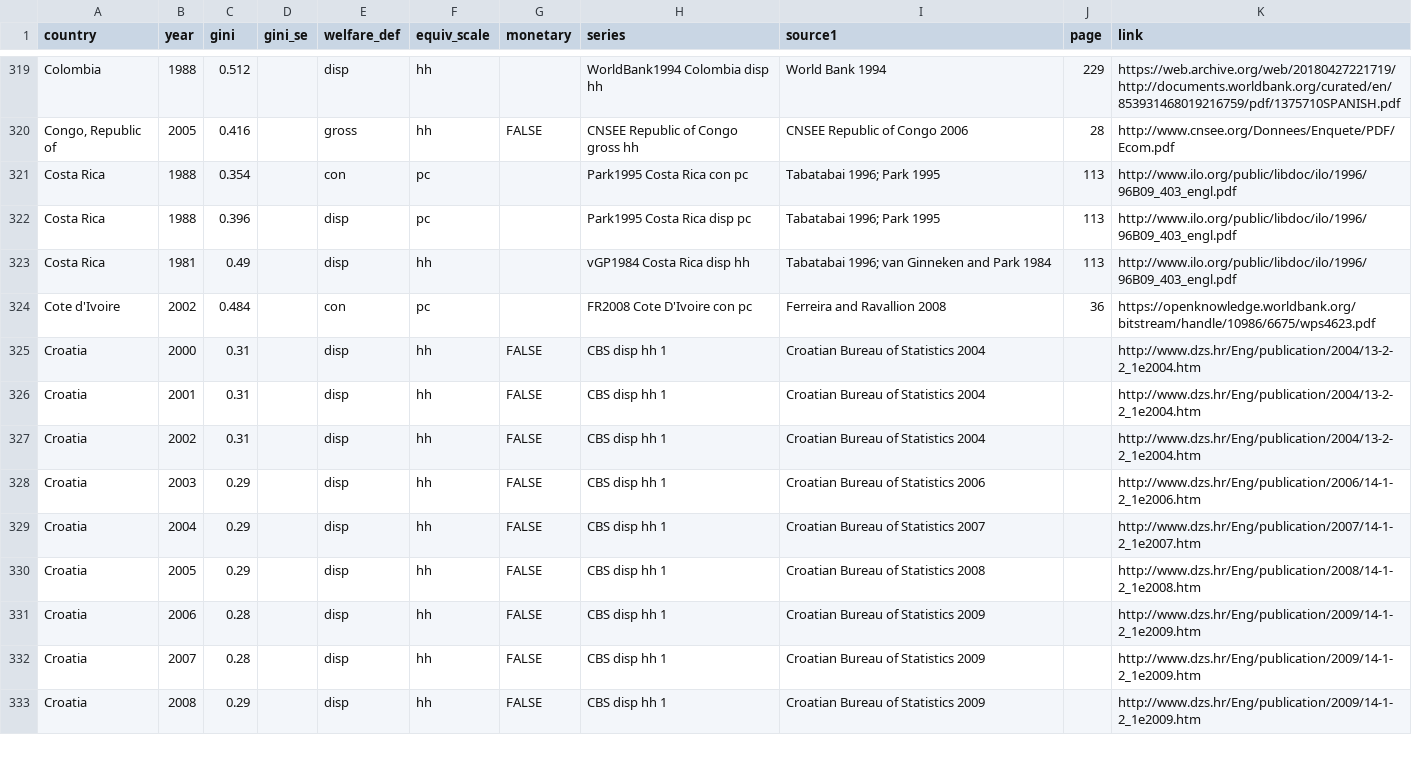
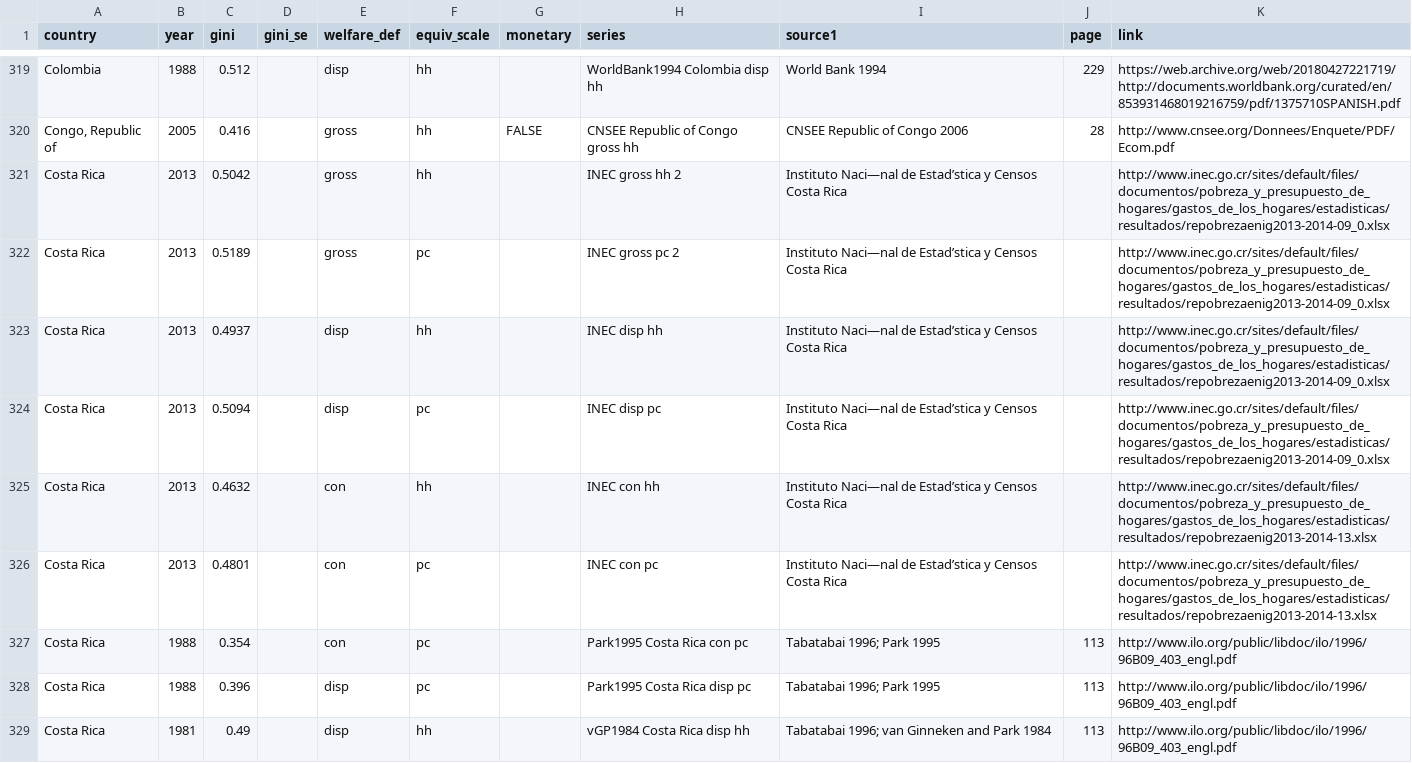
Before and after one commit to fsolt/swiid, a CSV file: data-raw/fs_added_data.csv, drawn as a sheet; only a part is shown, gaps mark what is left out; the shorter side is filled out with more unchanged rows; the diff names each change by its address in the sheet, - before the commit and + after, or states it on an @@ line.

Commit message:
add INEC Costa Rica 2013 data

```diff
--- a/data-raw/fs_added_data.csv
+++ b/data-raw/fs_added_data.csv
+row 321: Costa Rica | 2013 | 0.5042 |  | gross | hh |  | INEC gross hh 2 | Instituto Naci—nal de Estad’stica y Censos Costa Rica |  | http://www.inec.go.cr/sites/default/files/documentos/pobreza_y_presupuesto_de_hogares/gastos_de_los_hogares/estadisticas/resultados/repobrezaenig2013-2014-09_0.xlsx
+row 322: Costa Rica | 2013 | 0.5189 |  | gross | pc |  | INEC gross pc 2 | Instituto Naci—nal de Estad’stica y Censos Costa Rica |  | http://www.inec.go.cr/sites/default/files/documentos/pobreza_y_presupuesto_de_hogares/gastos_de_los_hogares/estadisticas/resultados/repobrezaenig2013-2014-09_0.xlsx
+row 323: Costa Rica | 2013 | 0.4937 |  | disp | hh |  | INEC disp hh | Instituto Naci—nal de Estad’stica y Censos Costa Rica |  | http://www.inec.go.cr/sites/default/files/documentos/pobreza_y_presupuesto_de_hogares/gastos_de_los_hogares/estadisticas/resultados/repobrezaenig2013-2014-09_0.xlsx
+row 324: Costa Rica | 2013 | 0.5094 |  | disp | pc |  | INEC disp pc | Instituto Naci—nal de Estad’stica y Censos Costa Rica |  | http://www.inec.go.cr/sites/default/files/documentos/pobreza_y_presupuesto_de_hogares/gastos_de_los_hogares/estadisticas/resultados/repobrezaenig2013-2014-09_0.xlsx
+row 325: Costa Rica | 2013 | 0.4632 |  | con | hh |  | INEC con hh | Instituto Naci—nal de Estad’stica y Censos Costa Rica |  | http://www.inec.go.cr/sites/default/files/documentos/pobreza_y_presupuesto_de_hogares/gastos_de_los_hogares/estadisticas/resultados/repobrezaenig2013-2014-13.xlsx
+row 326: Costa Rica | 2013 | 0.4801 |  | con | pc |  | INEC con pc | Instituto Naci—nal de Estad’stica y Censos Costa Rica |  | http://www.inec.go.cr/sites/default/files/documentos/pobreza_y_presupuesto_de_hogares/gastos_de_los_hogares/estadisticas/resultados/repobrezaenig2013-2014-13.xlsx
```
